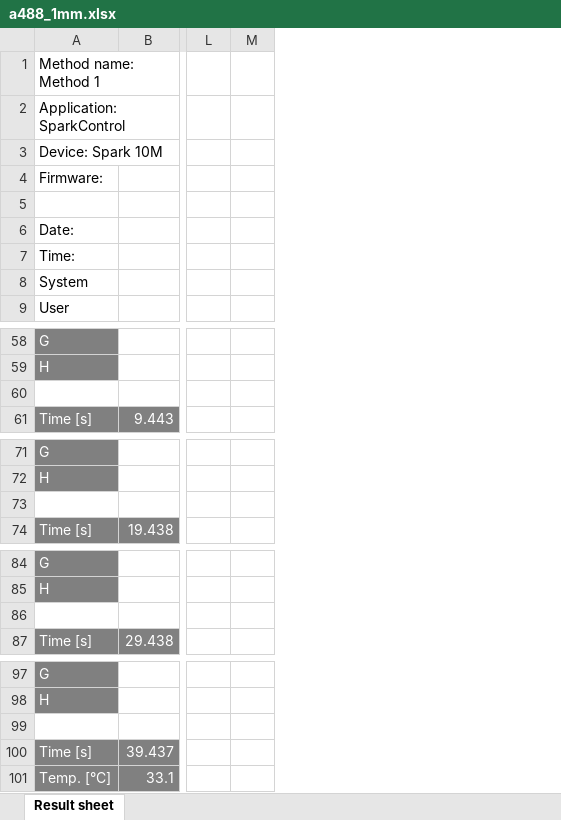
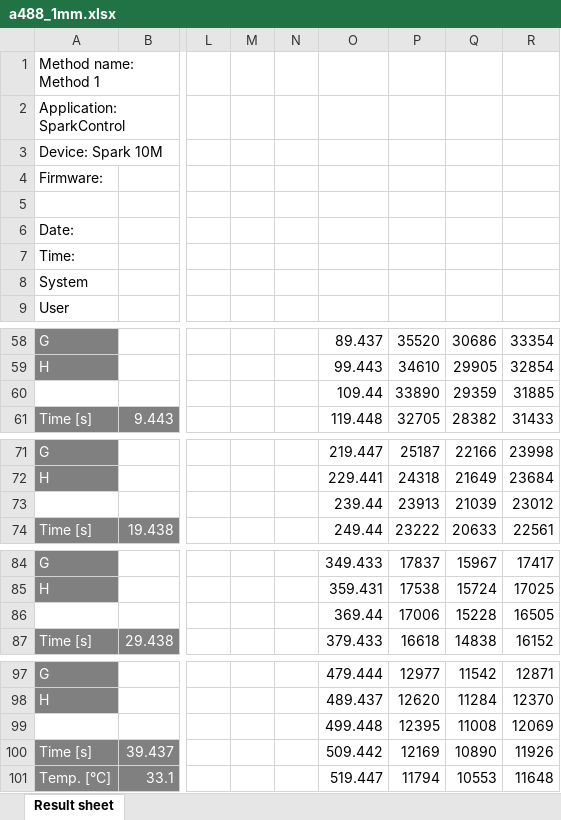
Before and after one commit to mdanderson03/SpectrePlex, an Excel workbook: experiments/Dye kinetics/8_11_22 dye kinetics/a488_1mm.xlsx, sheet Result sheet, drawn as a sheet; only a part is shown, gaps mark what is left out; values as stored, in another font and other column widths than the file's, no borders; rows hold the shown columns only; the diff covers the shown part only; the diff names each change by its address in the sheet, - before the commit and + after, or states it on an @@ line.

```diff
--- a/experiments/Dye kinetics/8_11_22 dye kinetics/a488_1mm.xlsx (sheet Result sheet)
+++ b/experiments/Dye kinetics/8_11_22 dye kinetics/a488_1mm.xlsx (sheet Result sheet)
+column N, empty
+column O, rows 58-61: 89.437 | 99.443 | 109.44 | 119.448; rows 71-74: 219.447 | 229.441 | 239.44 | 249.44; rows 84-87: 349.433 | 359.431 | 369.44 | 379.433; rows 97-101: 479.444 | 489.437 | 499.448 | 509.442 | 519.447
+column P, rows 58-61: 35520 | 34610 | 33890 | 32705; rows 71-74: 25187 | 24318 | 23913 | 23222; rows 84-87: 17837 | 17538 | 17006 | 16618; rows 97-101: 12977 | 12620 | 12395 | 12169 | 11794
+column Q, rows 58-61: 30686 | 29905 | 29359 | 28382; rows 71-74: 22166 | 21649 | 21039 | 20633; rows 84-87: 15967 | 15724 | 15228 | 14838; rows 97-101: 11542 | 11284 | 11008 | 10890 | 10553
+column R, rows 58-61: 33354 | 32854 | 31885 | 31433; rows 71-74: 23998 | 23684 | 23012 | 22561; rows 84-87: 17417 | 17025 | 16505 | 16152; rows 97-101: 12871 | 12370 | 12069 | 11926 | 11648
-row 60: (empty)
+row 60:  |  |  |  |  | 109.44 | 33890 | 29359 | 31885
-row 73: (empty)
+row 73:  |  |  |  |  | 239.44 | 23913 | 21039 | 23012
-row 86: (empty)
+row 86:  |  |  |  |  | 369.44 | 17006 | 15228 | 16505
-row 99: (empty)
+row 99:  |  |  |  |  | 499.448 | 12395 | 11008 | 12069
```
Also changed, not shown: 88 edited cells elsewhere in this sheet, experiments/Dye kinetics/8_11_22 dye kinetics/a488_100um_2.xlsx, experiments/Dye kinetics/8_11_22 dye kinetics/a488_10mm.xlsx, 7 other files.
